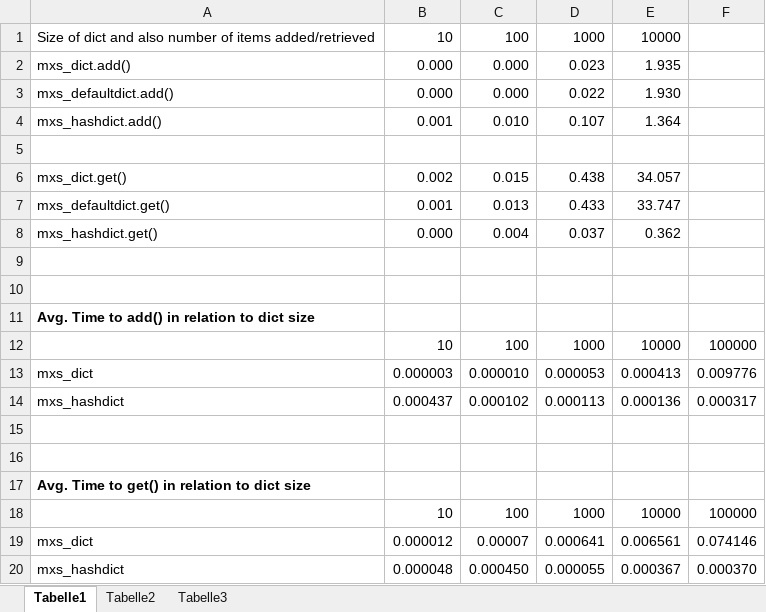
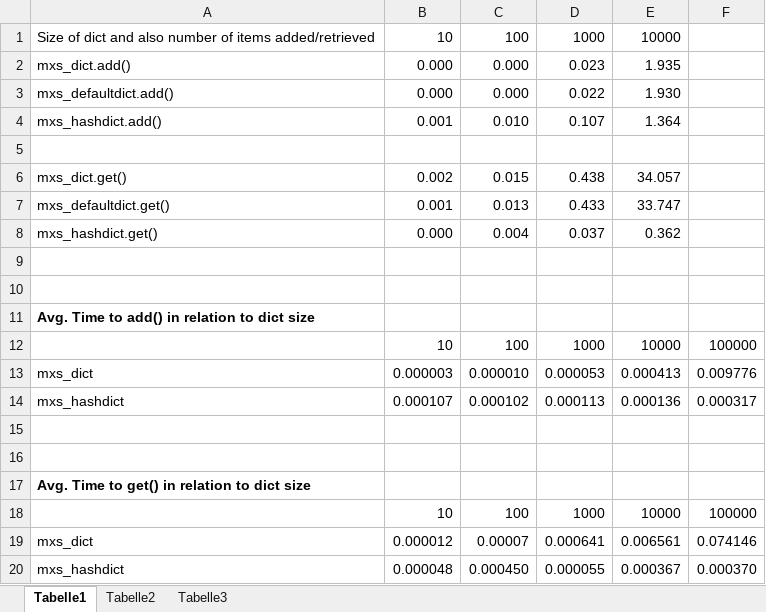
Before and after one commit to cb109/mxs_types, an Excel workbook: docs/benchmark/benchmark.xlsx, sheet Tabelle1, drawn as a sheet; values as stored, in another font and other column widths than the file's, no borders; charts and pictures not drawn; the diff names each change by its address in the sheet, - before the commit and + after, or states it on an @@ line.

Commit message:
Fix some mistyped values in the benchmark xls

```diff
--- a/docs/benchmark/benchmark.xlsx (sheet Tabelle1)
+++ b/docs/benchmark/benchmark.xlsx (sheet Tabelle1)
-B14: 0.000437
+B14: 0.000107
```
Also changed, not shown: charts or pictures, 1 other file.
